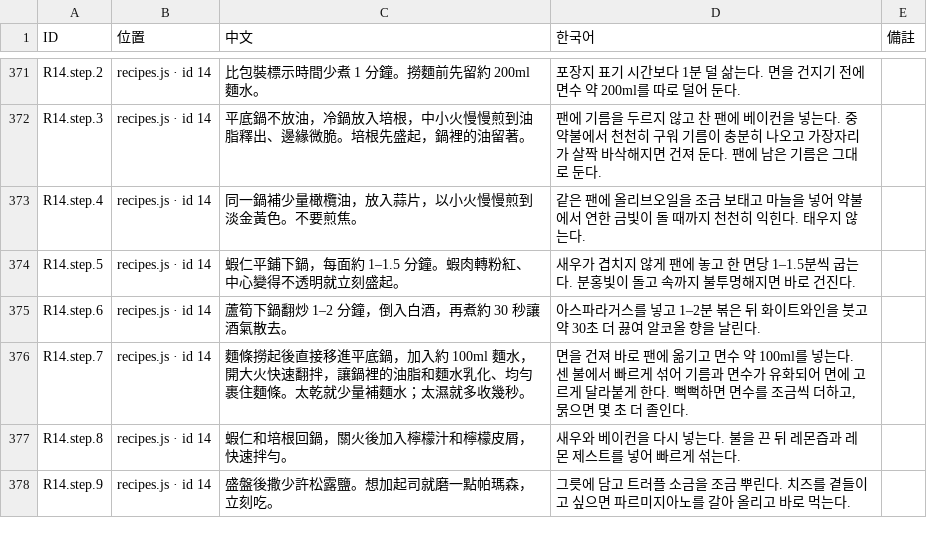
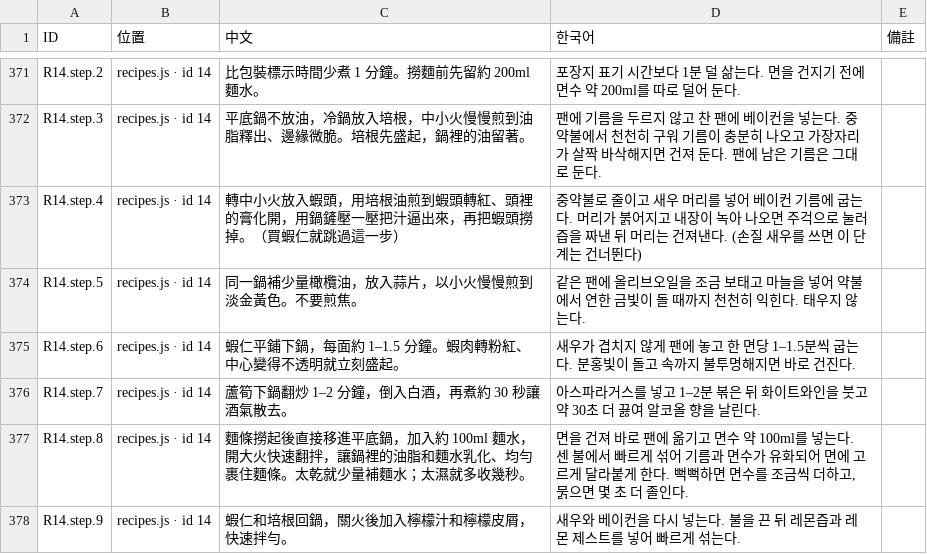
Before and after one commit to showbesun/bo-kitchen, a TSV file: locale.tsv, drawn as a sheet; only a part is shown, gaps mark what is left out; the diff covers the shown part only.

```diff
--- a/locale.tsv
+++ b/locale.tsv
@@ -372,7 +372,7 @@ R14.step.2	recipes.js · id 14	比包裝標示時間少煮 1 分鐘。撈麵前
 R14.step.3	recipes.js · id 14	平底鍋不放油，冷鍋放入培根，中小火慢慢煎到油脂釋出、邊緣微脆。培根先盛起，鍋裡的油留著。	팬에 기름을 두르지 않고 찬 팬에 베이컨을 넣는다. 중약불에서 천천히 구워 기름이 충분히 나오고 가장자리가 살짝 바삭해지면 건져 둔다. 팬에 남은 기름은 그대로 둔다.	
-R14.step.4	recipes.js · id 14	同一鍋補少量橄欖油，放入蒜片，以小火慢慢煎到淡金黃色。不要煎焦。	같은 팬에 올리브오일을 조금 보태고 마늘을 넣어 약불에서 연한 금빛이 돌 때까지 천천히 익힌다. 태우지 않는다.	
-R14.step.5	recipes.js · id 14	蝦仁平鋪下鍋，每面約 1–1.5 分鐘。蝦肉轉粉紅、中心變得不透明就立刻盛起。	새우가 겹치지 않게 팬에 놓고 한 면당 1–1.5분씩 굽는다. 분홍빛이 돌고 속까지 불투명해지면 바로 건진다.	
-R14.step.6	recipes.js · id 14	蘆筍下鍋翻炒 1–2 分鐘，倒入白酒，再煮約 30 秒讓酒氣散去。	아스파라거스를 넣고 1–2분 볶은 뒤 화이트와인을 붓고 약 30초 더 끓여 알코올 향을 날린다.	
-R14.step.7	recipes.js · id 14	麵條撈起後直接移進平底鍋，加入約 100ml 麵水，開大火快速翻拌，讓鍋裡的油脂和麵水乳化、均勻裹住麵條。太乾就少量補麵水；太濕就多收幾秒。	면을 건져 바로 팬에 옮기고 면수 약 100ml를 넣는다. 센 불에서 빠르게 섞어 기름과 면수가 유화되어 면에 고르게 달라붙게 한다. 뻑뻑하면 면수를 조금씩 더하고, 묽으면 몇 초 더 졸인다.	
-R14.step.8	recipes.js · id 14	蝦仁和培根回鍋，關火後加入檸檬汁和檸檬皮屑，快速拌勻。	새우와 베이컨을 다시 넣는다. 불을 끈 뒤 레몬즙과 레몬 제스트를 넣어 빠르게 섞는다.	
-R14.step.9	recipes.js · id 14	盛盤後撒少許松露鹽。想加起司就磨一點帕瑪森，立刻吃。	그릇에 담고 트러플 소금을 조금 뿌린다. 치즈를 곁들이고 싶으면 파르미지아노를 갈아 올리고 바로 먹는다.	
+R14.step.4	recipes.js · id 14	轉中小火放入蝦頭，用培根油煎到蝦頭轉紅、頭裡的膏化開，用鍋鏟壓一壓把汁逼出來，再把蝦頭撈掉。（買蝦仁就跳過這一步）	중약불로 줄이고 새우 머리를 넣어 베이컨 기름에 굽는다. 머리가 붉어지고 내장이 녹아 나오면 주걱으로 눌러 즙을 짜낸 뒤 머리는 건져낸다. (손질 새우를 쓰면 이 단계는 건너뛴다)	
+R14.step.5	recipes.js · id 14	同一鍋補少量橄欖油，放入蒜片，以小火慢慢煎到淡金黃色。不要煎焦。	같은 팬에 올리브오일을 조금 보태고 마늘을 넣어 약불에서 연한 금빛이 돌 때까지 천천히 익힌다. 태우지 않는다.	
+R14.step.6	recipes.js · id 14	蝦仁平鋪下鍋，每面約 1–1.5 分鐘。蝦肉轉粉紅、中心變得不透明就立刻盛起。	새우가 겹치지 않게 팬에 놓고 한 면당 1–1.5분씩 굽는다. 분홍빛이 돌고 속까지 불투명해지면 바로 건진다.	
+R14.step.7	recipes.js · id 14	蘆筍下鍋翻炒 1–2 分鐘，倒入白酒，再煮約 30 秒讓酒氣散去。	아스파라거스를 넣고 1–2분 볶은 뒤 화이트와인을 붓고 약 30초 더 끓여 알코올 향을 날린다.	
+R14.step.8	recipes.js · id 14	麵條撈起後直接移進平底鍋，加入約 100ml 麵水，開大火快速翻拌，讓鍋裡的油脂和麵水乳化、均勻裹住麵條。太乾就少量補麵水；太濕就多收幾秒。	면을 건져 바로 팬에 옮기고 면수 약 100ml를 넣는다. 센 불에서 빠르게 섞어 기름과 면수가 유화되어 면에 고르게 달라붙게 한다. 뻑뻑하면 면수를 조금씩 더하고, 묽으면 몇 초 더 졸인다.	
+R14.step.9	recipes.js · id 14	蝦仁和培根回鍋，關火後加入檸檬汁和檸檬皮屑，快速拌勻。	새우와 베이컨을 다시 넣는다. 불을 끈 뒤 레몬즙과 레몬 제스트를 넣어 빠르게 섞는다.	
```
Also changed, not shown: 3 added rows, 1 removed row and 38 edited cells elsewhere in this file, 4 other files.
